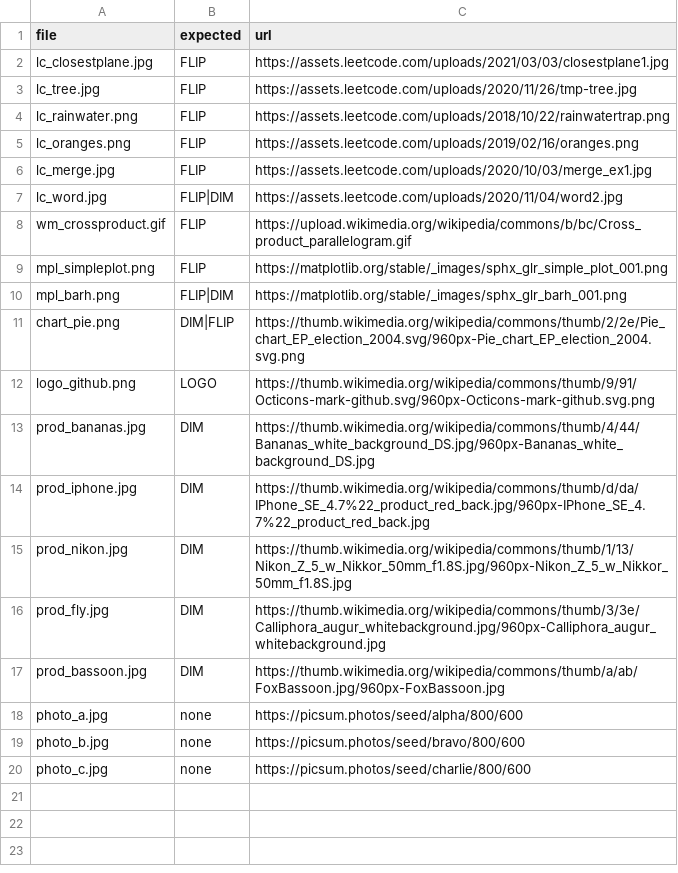
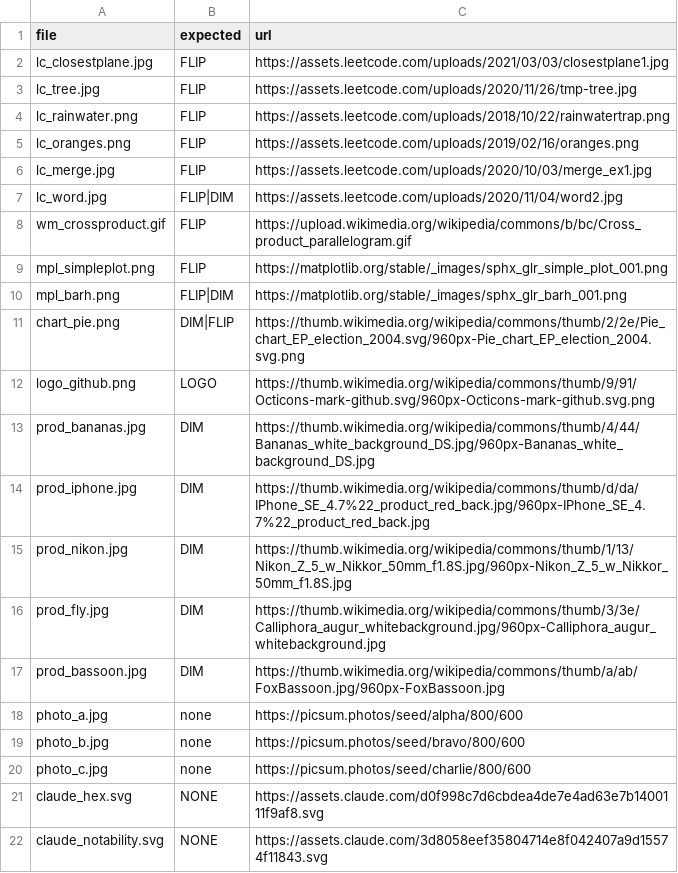
Before and after one commit to RoderickQiu/inkflip, a TSV file: research/test-images.tsv, drawn as a sheet.

```diff
--- a/research/test-images.tsv
+++ b/research/test-images.tsv
@@ -20 +20,3 @@ photo_b.jpg	none	https://picsum.photos/seed/bravo/800/600
 photo_c.jpg	none	https://picsum.photos/seed/charlie/800/600
+claude_hex.svg	NONE	https://assets.claude.com/d0f998c7d6cbdea4de7e4ad63e7b1400111f9af8.svg
+claude_notability.svg	NONE	https://assets.claude.com/3d8058eef35804714e8f042407a9d15574f11843.svg
```
Also changed, not shown: 5 other files.
